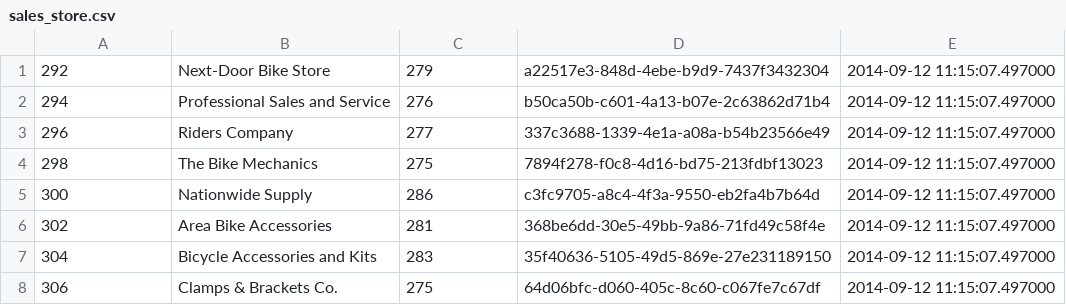
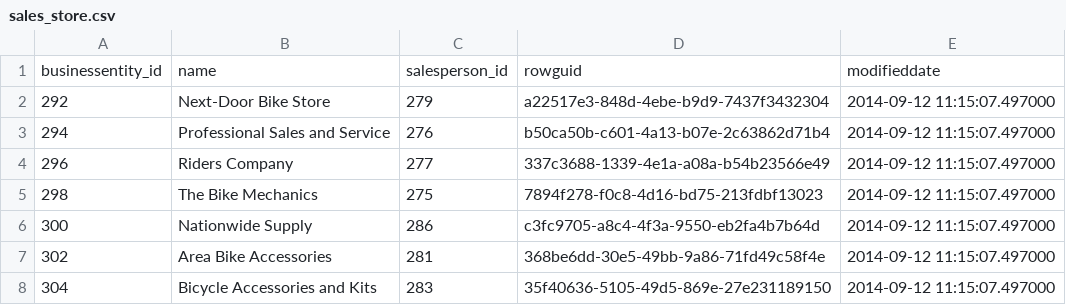
Before and after one commit to sidewinder2020/Bike_Redux, a CSV file: db/csv/sales_store.csv, drawn as a sheet; only a part is shown; the shorter side is filled out with more unchanged rows; the diff names each change by its address in the sheet, - before the commit and + after, or states it on an @@ line.

```diff
--- a/db/csv/sales_store.csv
+++ b/db/csv/sales_store.csv
+row 1: businessentity_id | name | salesperson_id | rowguid | modifieddate
```
Also changed, not shown: db/csv/productlistpricehistory.csv, db/csv/productreview.csv, 7 other files.
